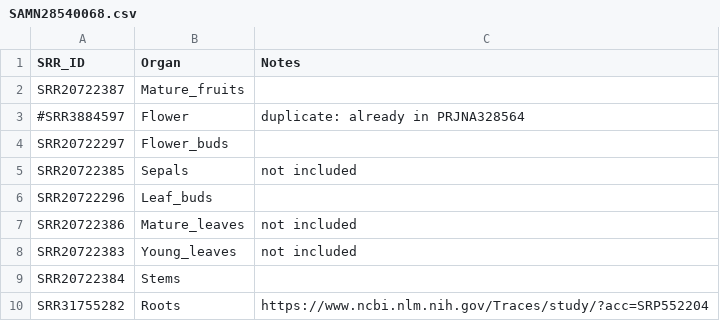
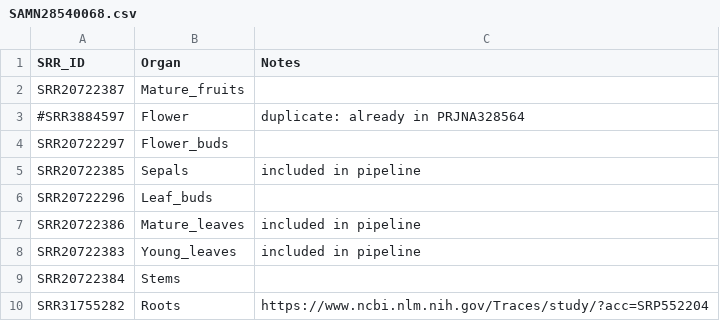
Before and after one commit to markcyril28/RNA-SeqMAP, a CSV file: inputs/3_post_proc_inputs/SRR_csv/SAMN28540068.csv, drawn as a sheet.

```diff
--- a/inputs/3_post_proc_inputs/SRR_csv/SAMN28540068.csv
+++ b/inputs/3_post_proc_inputs/SRR_csv/SAMN28540068.csv
@@ -4,6 +4,6 @@ SRR20722387,Mature_fruits,
 SRR20722297,Flower_buds,
-SRR20722385,Sepals,not included
+SRR20722385,Sepals,included in pipeline
 SRR20722296,Leaf_buds,
-SRR20722386,Mature_leaves,not included
-SRR20722383,Young_leaves,not included
+SRR20722386,Mature_leaves,included in pipeline
+SRR20722383,Young_leaves,included in pipeline
 SRR20722384,Stems,
```
Also changed, not shown: inputs/3_post_proc_inputs/SRR_csv/OTHER_SRR_LIST.csv, inputs/3_post_proc_inputs/SRR_csv/SAMN28540077.csv, 10 other files.
